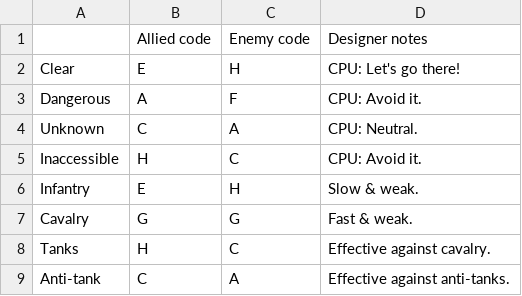
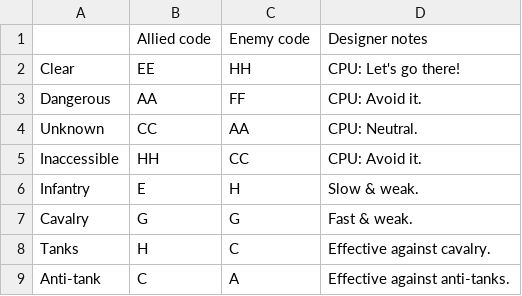
Before and after one commit to Amazingcookie/GGJ-2018, a CSV file: Resources/GGJ 18 Hidden Listener Codes.csv, drawn as a sheet; only a part is shown.

Commit message:
updating the code sheets

```diff
--- a/Resources/GGJ 18 Hidden Listener Codes.csv
+++ b/Resources/GGJ 18 Hidden Listener Codes.csv
@@ -1,6 +1,6 @@
 ,Allied code,Enemy code,Designer notes
-Clear,E,H,CPU: Let's go there!
-Dangerous,A,F,CPU: Avoid it.
-Unknown,C,A,CPU: Neutral.
-Inaccessible,H,C,CPU: Avoid it.
+Clear,EE,HH,CPU: Let's go there!
+Dangerous,AA,FF,CPU: Avoid it.
+Unknown,CC,AA,CPU: Neutral.
+Inaccessible,HH,CC,CPU: Avoid it.
 Infantry,E,H,Slow & weak.
```
Also changed, not shown: 1 other file.
